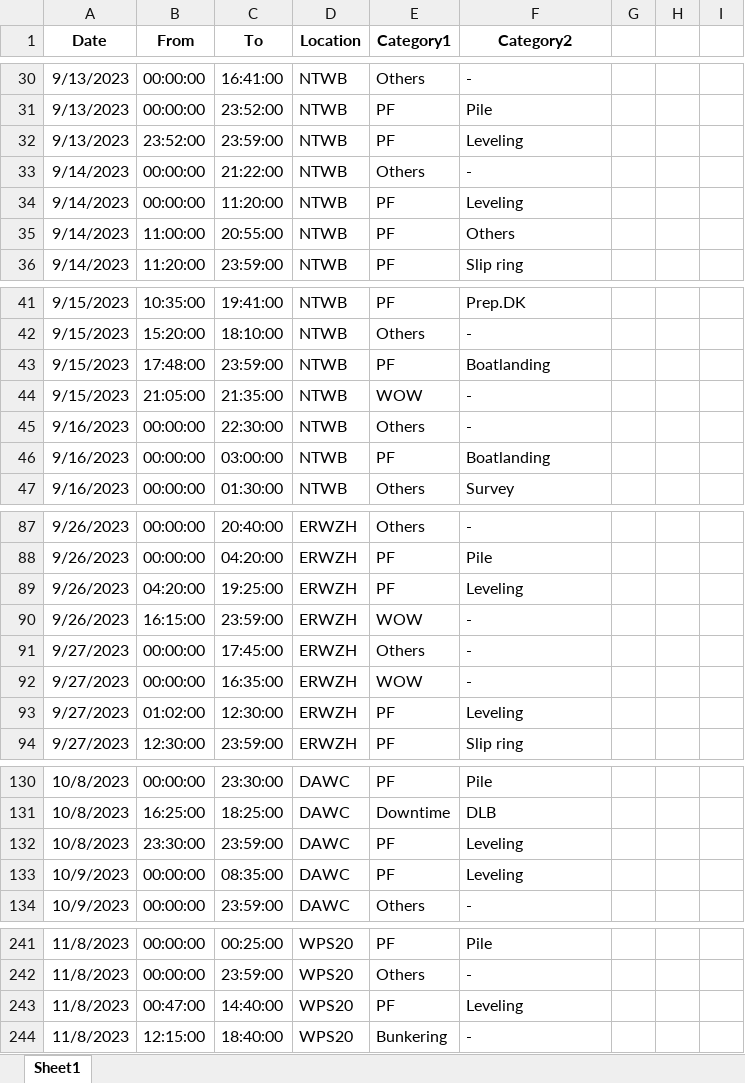
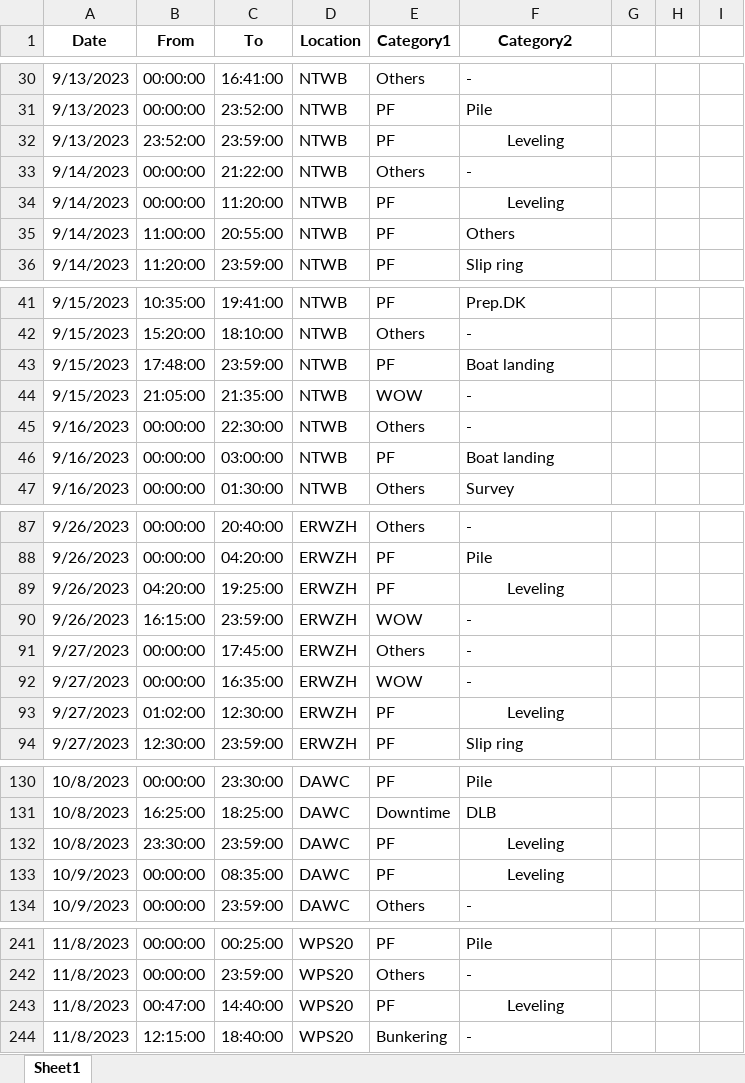
Before and after one commit to sho0513hei/DPR_HTL_1, an Excel workbook: output.xlsx, sheet Sheet1, drawn as a sheet; only a part is shown, gaps mark what is left out; values as stored, in another font and other column widths than the file's, no borders; the diff covers the shown part only; the diff names each change by its address in the sheet, - before the commit and + after, or states it on an @@ line.

Commit message:
Add files via upload

```diff
--- a/output.xlsx (sheet Sheet1)
+++ b/output.xlsx (sheet Sheet1)
-F32 alignment: left
+F32 alignment: center
-F34 alignment: left
+F34 alignment: center
-F43 (Category2): Boatlanding
+F43 (Category2): Boat landing
-F46 (Category2): Boatlanding
+F46 (Category2): Boat landing
-F89 alignment: left
+F89 alignment: center
-F93 alignment: left
+F93 alignment: center
-F132:F133 alignment: left
+F132:F133 alignment: center
-F243 alignment: left
+F243 alignment: center
```
Also changed, not shown: 98 added rows and cell formats elsewhere in this sheet.
